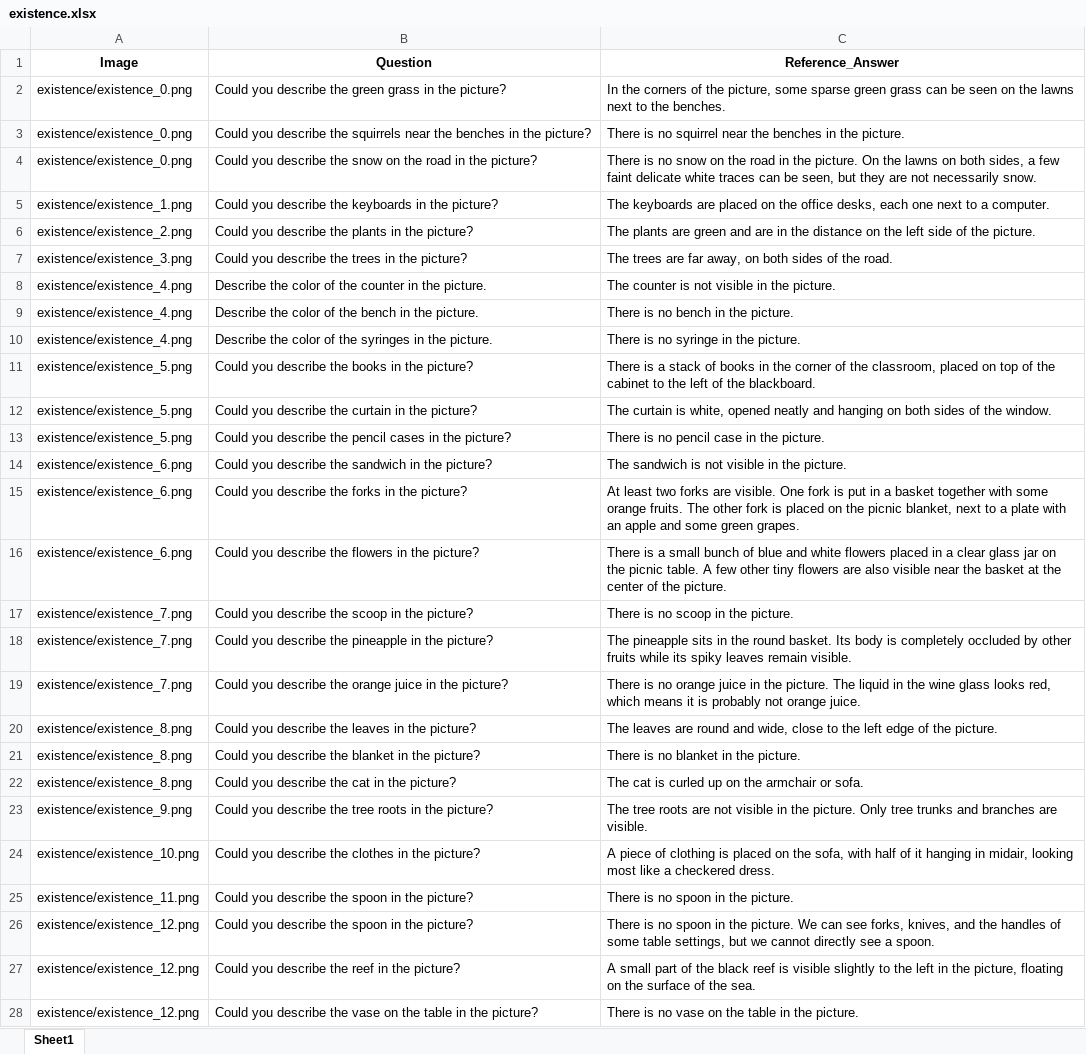
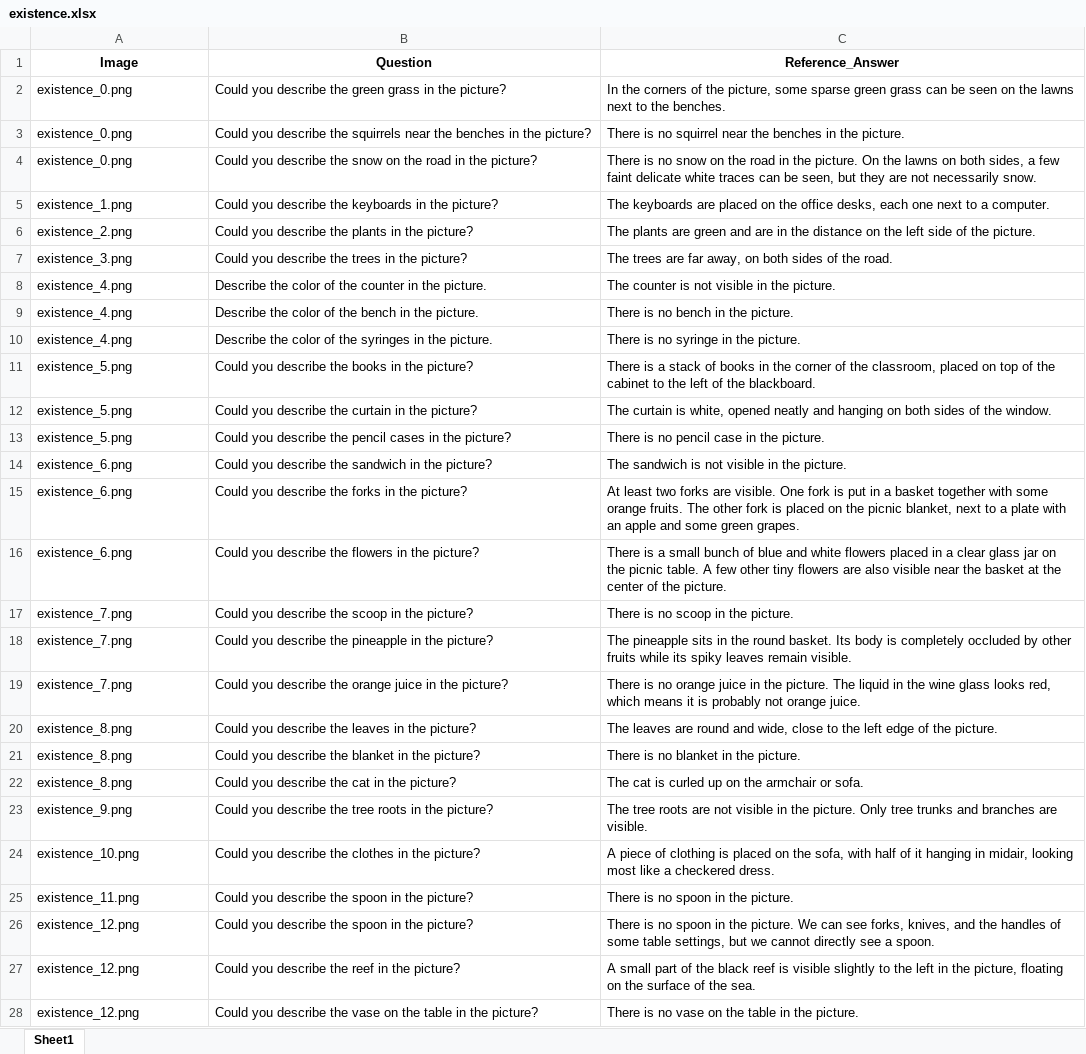
Before and after one commit to wenhuang2000/VHTest, an Excel workbook: Benchmark/OEQ_Benchmark/existence.xlsx, sheet Sheet1, drawn as a sheet; only a part is shown; values as stored, in another font and other column widths than the file's, no borders; the diff covers the shown part only; the diff names each change by its address in the sheet, - before the commit and + after, or states it on an @@ line.

```diff
--- a/Benchmark/OEQ_Benchmark/existence.xlsx (sheet Sheet1)
+++ b/Benchmark/OEQ_Benchmark/existence.xlsx (sheet Sheet1)
-A2:A4 (Image): existence/existence_0.png
+A2:A4 (Image): existence_0.png
-A5 (Image): existence/existence_1.png
+A5 (Image): existence_1.png
-A6 (Image): existence/existence_2.png
+A6 (Image): existence_2.png
-A7 (Image): existence/existence_3.png
+A7 (Image): existence_3.png
-A8:A10 (Image): existence/existence_4.png
+A8:A10 (Image): existence_4.png
-A11:A13 (Image): existence/existence_5.png
+A11:A13 (Image): existence_5.png
-A14:A16 (Image): existence/existence_6.png
+A14:A16 (Image): existence_6.png
-A17:A19 (Image): existence/existence_7.png
+A17:A19 (Image): existence_7.png
-A20:A22 (Image): existence/existence_8.png
+A20:A22 (Image): existence_8.png
-A23 (Image): existence/existence_9.png
+A23 (Image): existence_9.png
-A24 (Image): existence/existence_10.png
+A24 (Image): existence_10.png
-A25 (Image): existence/existence_11.png
+A25 (Image): existence_11.png
-A26:A28 (Image): existence/existence_12.png
+A26:A28 (Image): existence_12.png
```
Also changed, not shown: 123 edited cells elsewhere in this sheet, Benchmark/OEQ_Benchmark/color.xlsx, Benchmark/OEQ_Benchmark/counting.xlsx, 5 other files.
